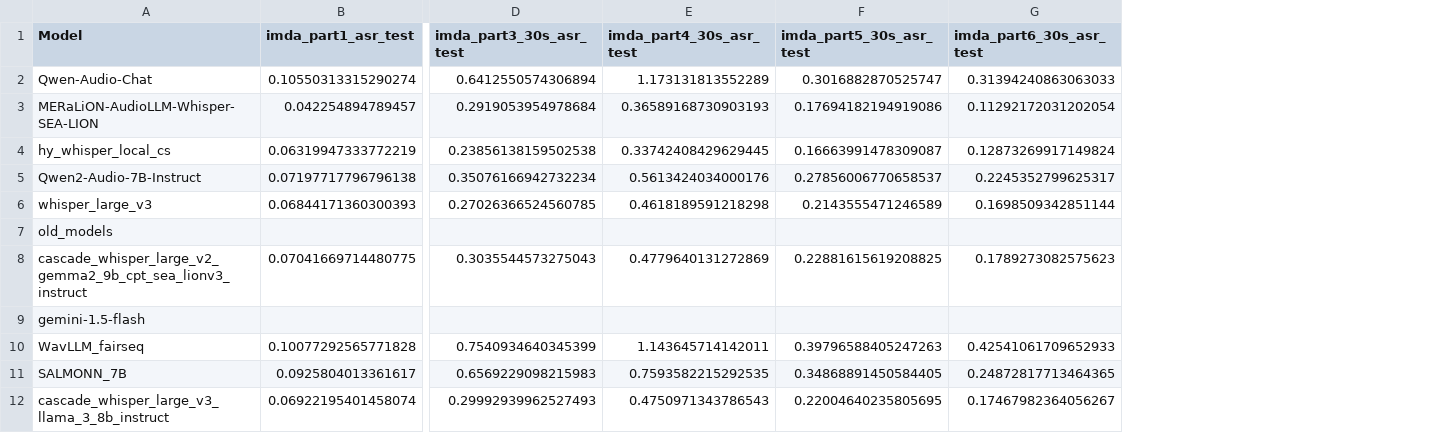
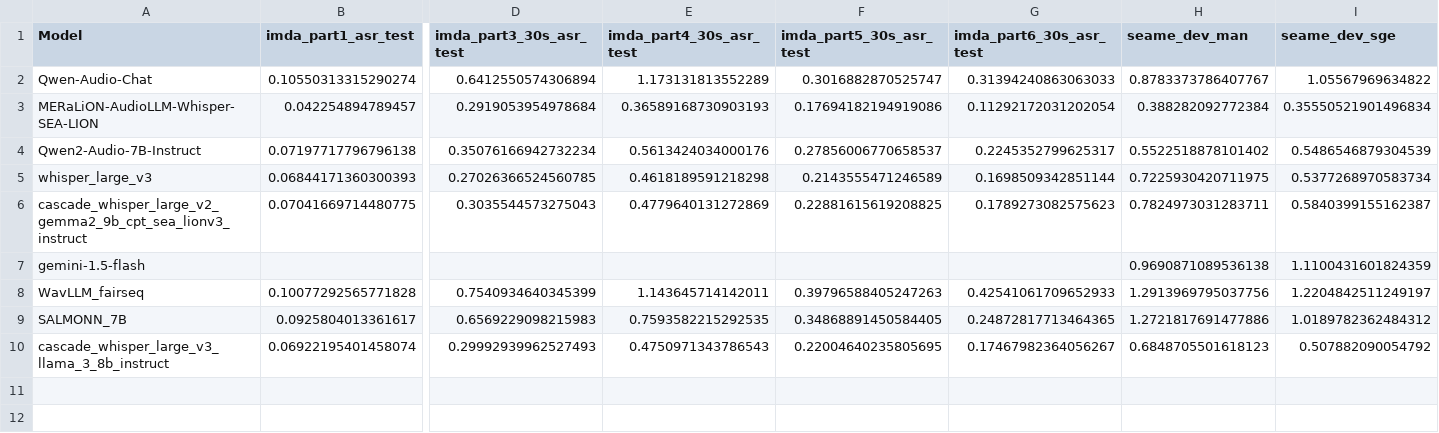
Before and after one commit to AudioLLMs/AudioBench, a CSV file: leaderboard/results_organized/wer/asr_singlish.csv, drawn as a sheet; only a part is shown, gaps mark what is left out; removed rows and columns are numbered as before the commit, all else as after; rows hold the shown columns only; the diff names each change by its address in the sheet, - before the commit and + after, or states it on an @@ line.

```diff
--- a/leaderboard/results_organized/wer/asr_singlish.csv
+++ b/leaderboard/results_organized/wer/asr_singlish.csv
+column H (seame_dev_man), rows 2-10: 0.8783373786407767 | 0.388282092772384 | 0.5522518878101402 | 0.7225930420711975 | 0.7824973031283711 | 0.9690871089536138 | 1.2913969795037756 | 1.2721817691477886 | 0.6848705501618123
+column I (seame_dev_sge), rows 2-10: 1.05567969634822 | 0.35550521901496834 | 0.5486546879304539 | 0.5377268970583734 | 0.5840399155162387 | 1.1100431601824359 | 1.2204842511249197 | 1.0189782362484312 | 0.507882090054792
-row 4: hy_whisper_local_cs | 0.06319947333772219 | 0.23856138159502538 | 0.33742408429629445 | 0.16663991478309087 | 0.12873269917149824
-row 7: old_models
```
Also changed, not shown: leaderboard/results_organized/bleu/st.csv, leaderboard/results_organized/llama3_70b_judge/under_development_llama3_70b_judge.csv, 23 other files.
